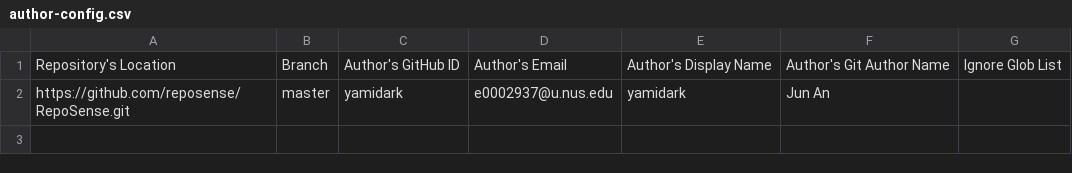
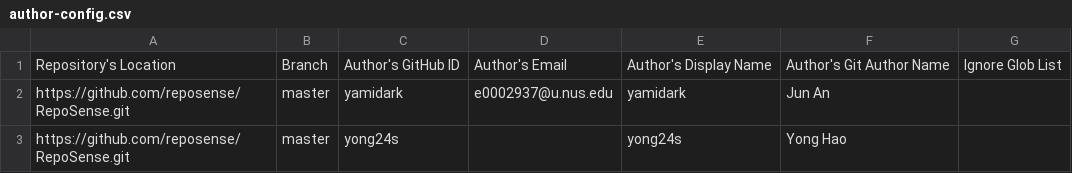
Before and after one commit to yamidark/publish-RepoSense, a CSV file: configs/author-config.csv, drawn as a sheet; the diff names each change by its address in the sheet, - before the commit and + after, or states it on an @@ line.

Commit message:
Update author-config.csv

```diff
--- a/configs/author-config.csv
+++ b/configs/author-config.csv
+row 3: https://github.com/reposense/RepoSense.git | master | yong24s |  | yong24s | Yong Hao
```
